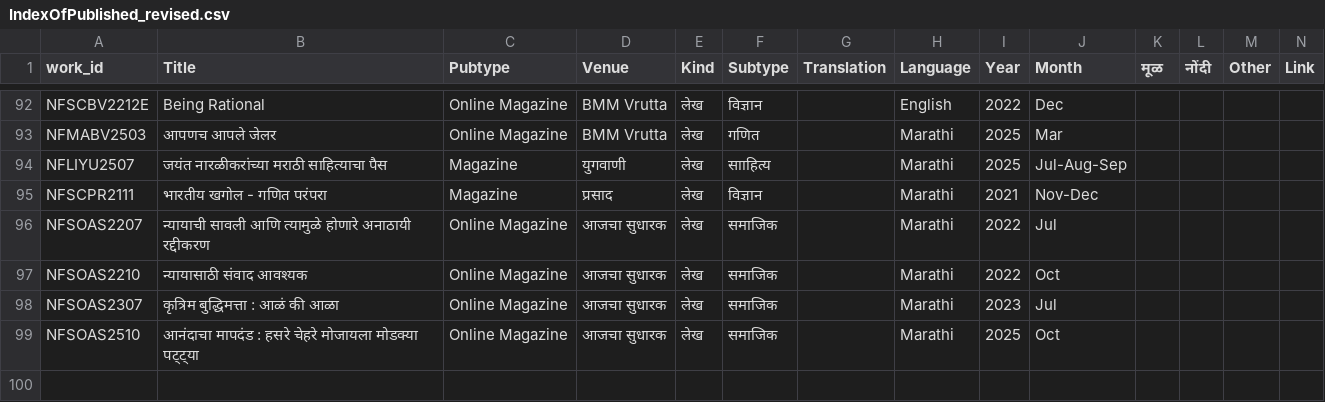
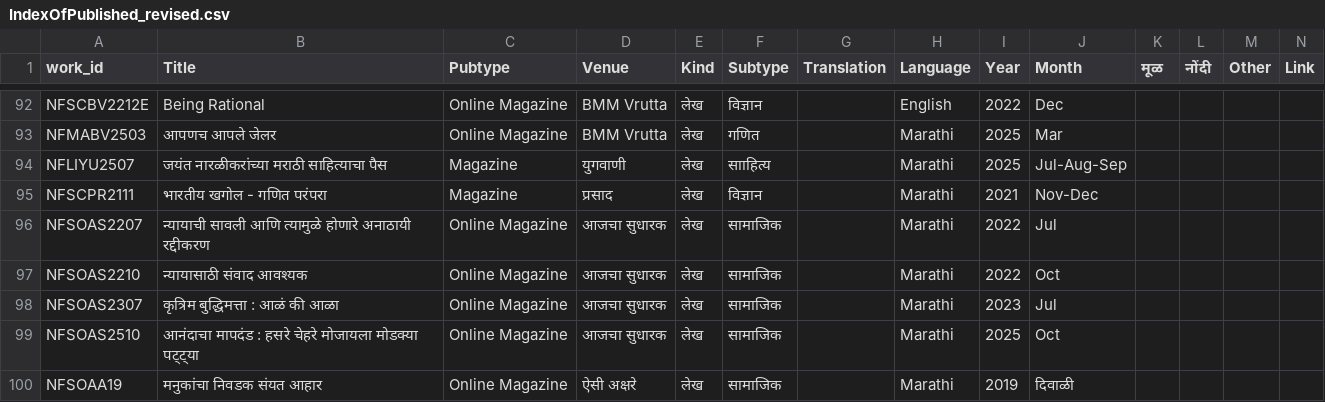
Before and after one commit to AshishMahabal/writings, a CSV file: IndexOfPublished_revised.csv, drawn as a sheet; only a part is shown, gaps mark what is left out.

```diff
--- a/IndexOfPublished_revised.csv
+++ b/IndexOfPublished_revised.csv
@@ -95,5 +95,6 @@ NFLIYU2507,जयंत नारळीकरांच्या मराठी
 NFSCPR2111,भारतीय खगोल - गणित परंपरा,Magazine,प्रसाद,लेख,विज्ञान,,Marathi,2021,Nov-Dec,,,,
-NFSOAS2207,न्यायाची सावली आणि त्यामुळे होणारे अनाठायी रद्दीकरण,Online Magazine,आजचा सुधारक,लेख,समाजिक,,Marathi,2022,Jul,,,,
-NFSOAS2210,न्यायासाठी संवाद आवश्यक,Online Magazine,आजचा सुधारक,लेख,समाजिक,,Marathi,2022,Oct,,,,
-NFSOAS2307,कृत्रिम बुद्धिमत्ता : आळं की आळा,Online Magazine,आजचा सुधारक,लेख,समाजिक,,Marathi,2023,Jul,,,,
-NFSOAS2510,आनंदाचा मापदंड : हसरे चेहरे मोजायला मोडक्या पट्ट्या,Online Magazine,आजचा सुधारक,लेख,समाजिक,,Marathi,2025,Oct,,,,
+NFSOAS2207,न्यायाची सावली आणि त्यामुळे होणारे अनाठायी रद्दीकरण,Online Magazine,आजचा सुधारक,लेख,सामाजिक,,Marathi,2022,Jul,,,,
+NFSOAS2210,न्यायासाठी संवाद आवश्यक,Online Magazine,आजचा सुधारक,लेख,सामाजिक,,Marathi,2022,Oct,,,,
+NFSOAS2307,कृत्रिम बुद्धिमत्ता : आळं की आळा,Online Magazine,आजचा सुधारक,लेख,सामाजिक,,Marathi,2023,Jul,,,,
+NFSOAS2510,आनंदाचा मापदंड : हसरे चेहरे मोजायला मोडक्या पट्ट्या,Online Magazine,आजचा सुधारक,लेख,सामाजिक,,Marathi,2025,Oct,,,,
+NFSOAA19,मनुकांचा निवडक संयत आहार,Online Magazine,ऐसी अक्षरे,लेख,सामाजिक,,Marathi,2019,दिवाळी,,,,
```
Also changed, not shown: 22 other files.
